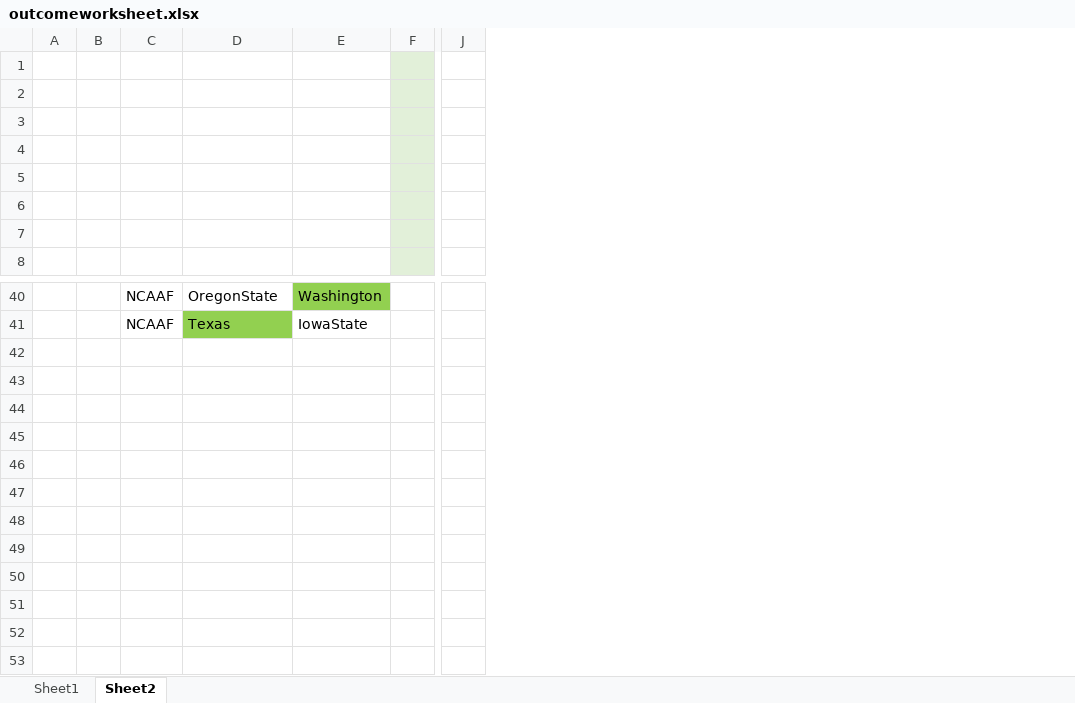
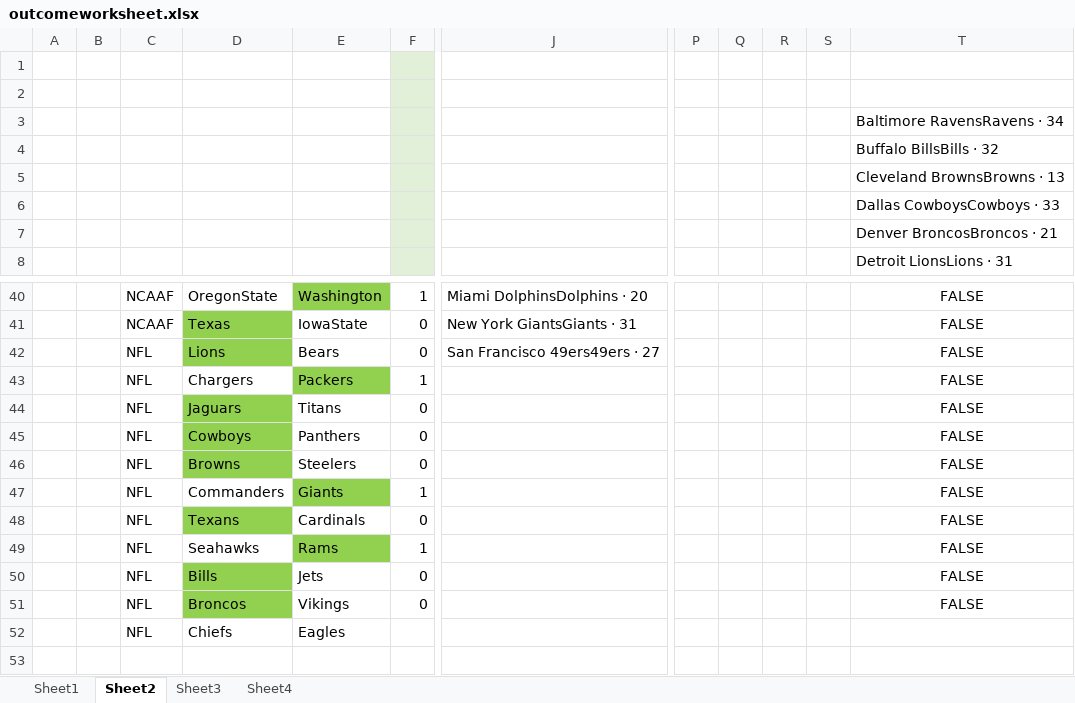
Before and after one commit to efalken/SportEth, an Excel workbook: docs/outcomeworksheet.xlsx, sheet Sheet2, drawn as a sheet; only a part is shown, gaps mark what is left out; values as stored, in another font and other column widths than the file's, no borders; removed rows and columns are numbered as before the commit, all else as after; rows hold the shown columns only; the diff names each change by its address in the sheet, - before the commit and + after, or states it on an @@ line.

```diff
--- a/docs/outcomeworksheet.xlsx (sheet Sheet2)
+++ b/docs/outcomeworksheet.xlsx (sheet Sheet2)
+sheet tab: Sheet3
+sheet tab: Sheet4
-column F, empty
+column F, rows 40-51: 1 | 0 | 0 | 1 | 0 | 0 | 0 | 1 | 0 | 1 | 0 | 0
-column J, empty
+column J, rows 40-42: Miami DolphinsDolphins · 20 | New York GiantsGiants · 31 | San Francisco 49ers49ers · 27
+column P, empty
+column Q, empty
+column R, empty
+column S, empty
+column T, rows 3-8: Baltimore RavensRavens · 34 | Buffalo BillsBills · 32 | Cleveland BrownsBrowns · 13 | Dallas CowboysCowboys · 33 | Denver BroncosBroncos · 21 | Detroit LionsLions · 31; rows 40-51: all FALSE
-row 42: (empty)
+row 42:  |  | NFL | Lions | Bears | 0 | San Francisco 49ers49ers · 27 |  |  |  |  | FALSE
-D42 fill: none
+D42 fill: #92D050
-row 43: (empty)
+row 43:  |  | NFL | Chargers | Packers | 1 |  |  |  |  |  | FALSE
-E43 fill: none
+E43 fill: #92D050
-row 44: (empty)
+row 44:  |  | NFL | Jaguars | Titans | 0 |  |  |  |  |  | FALSE
-D44:D46 fill: none
+D44:D46 fill: #92D050
-row 45: (empty)
+row 45:  |  | NFL | Cowboys | Panthers | 0 |  |  |  |  |  | FALSE
-row 46: (empty)
+row 46:  |  | NFL | Browns | Steelers | 0 |  |  |  |  |  | FALSE
-row 47: (empty)
+row 47:  |  | NFL | Commanders | Giants | 1 |  |  |  |  |  | FALSE
-E47 fill: none
+E47 fill: #92D050
-row 48: (empty)
+row 48:  |  | NFL | Texans | Cardinals | 0 |  |  |  |  |  | FALSE
-D48 fill: none
+D48 fill: #92D050
-row 49: (empty)
+row 49:  |  | NFL | Seahawks | Rams | 1 |  |  |  |  |  | FALSE
-E49 fill: none
+E49 fill: #92D050
-row 50: (empty)
+row 50:  |  | NFL | Bills | Jets | 0 |  |  |  |  |  | FALSE
-D50:D51 fill: none
+D50:D51 fill: #92D050
-row 51: (empty)
+row 51:  |  | NFL | Broncos | Vikings | 0 |  |  |  |  |  | FALSE
-row 52: (empty)
+row 52:  |  | NFL | Chiefs | Eagles
```
Also changed, not shown: docs/createJsons.xlsm, 10 other files.
